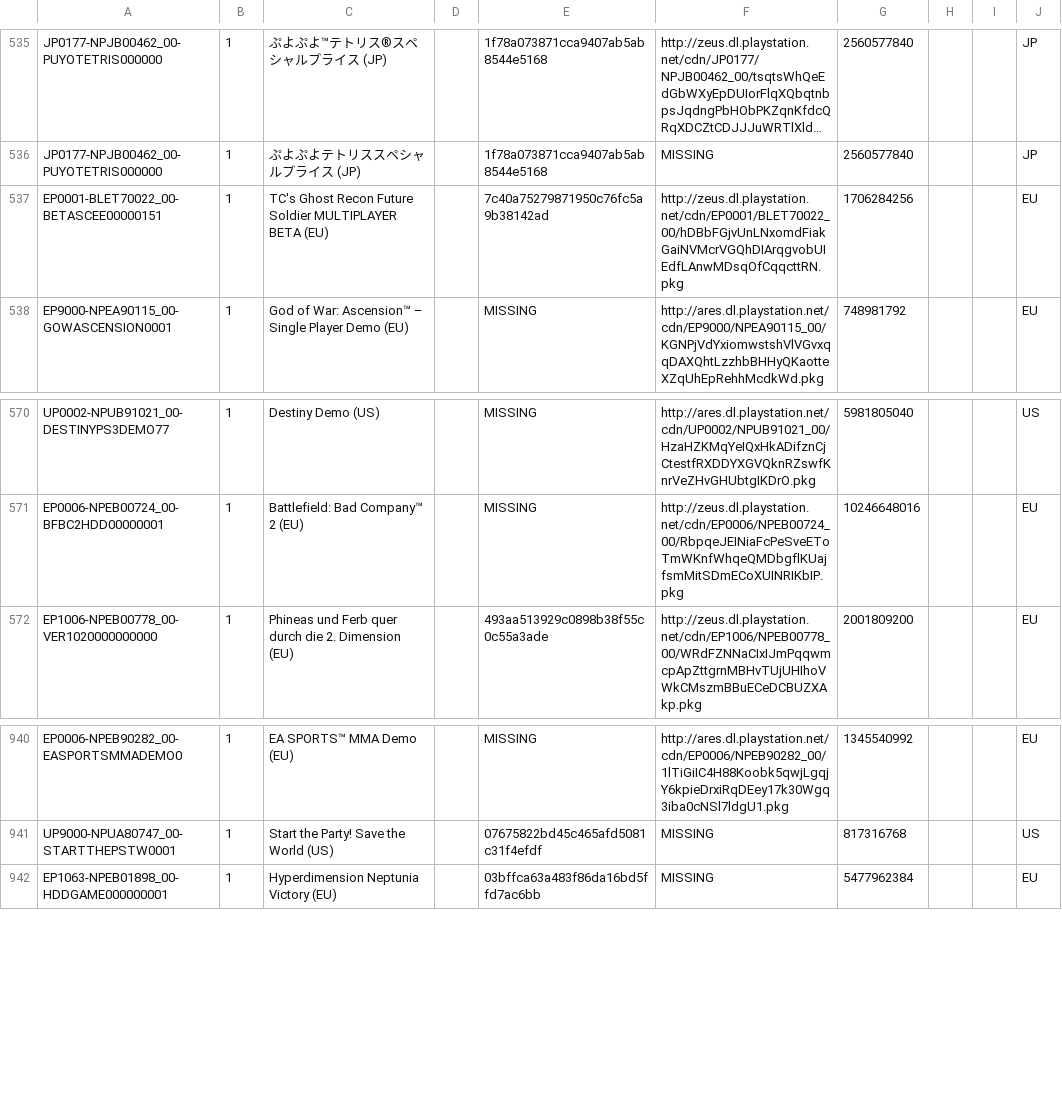
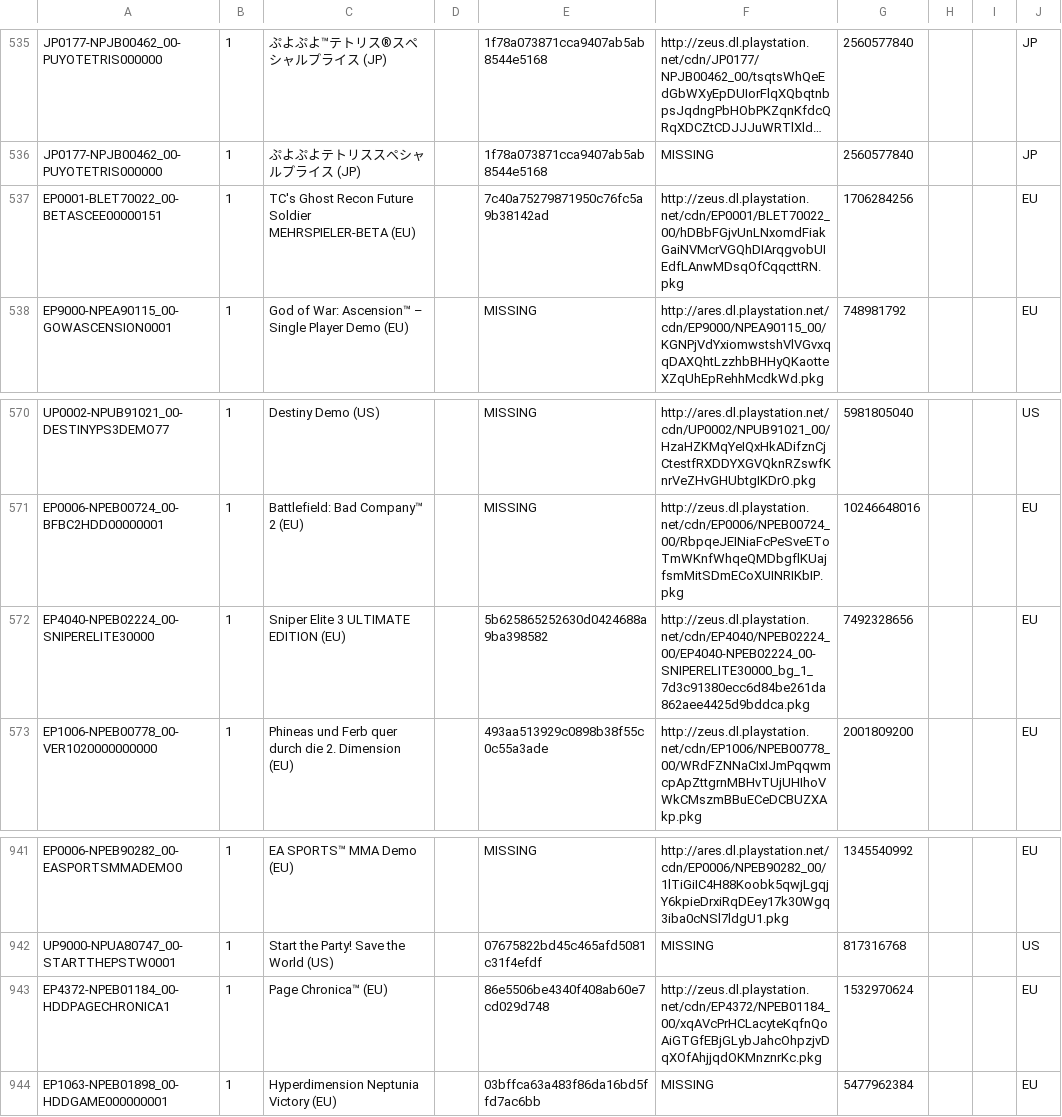
Before and after one commit to jy95/pkgi-ps3-nopaystation, a CSV file: output/pkgi_games_pending.csv, drawn as a sheet; only a part is shown, gaps mark what is left out; long unchanged cells end in …; the diff names each change by its address in the sheet, - before the commit and + after, or states it on an @@ line.

```diff
--- a/output/pkgi_games_pending.csv
+++ b/output/pkgi_games_pending.csv
-C537: …Future Soldier MULTIPLAYER BETA (EU)
+C537: …Future Soldier MEHRSPIELER-BETA (EU)
+row 572: EP4040-NPEB02224_00-SNIPERELITE30000 | 1 | Sniper Elite 3 ULTIMATE EDITION (EU) |  | 5b625865252630d0424688a9ba398582 | http://zeus.dl.playstation.net/cdn/EP4040/NPEB02224_00/EP4040-NPEB02224_00-SNIPERELITE30000_bg_1_7d3c91380ecc6d84be261da862aee4425d9bddca.pkg | 7492328656 |  |  | EU
+row 943: EP4372-NPEB01184_00-HDDPAGECHRONICA1 | 1 | Page Chronica™ (EU) |  | 86e5506be4340f408ab60e7cd029d748 | http://zeus.dl.playstation.net/cdn/EP4372/NPEB01184_00/xqAVcPrHCLacyteKqfnQoAiGTGfEBjGLybJahcOhpzjvDqXOfAhjjqdOKMnznrKc.pkg | 1532970624 |  |  | EU
```
Also changed, not shown: input/pending_PS3_AVATARS.tsv, input/pending_PS3_GAMES.tsv, 6 other files.
